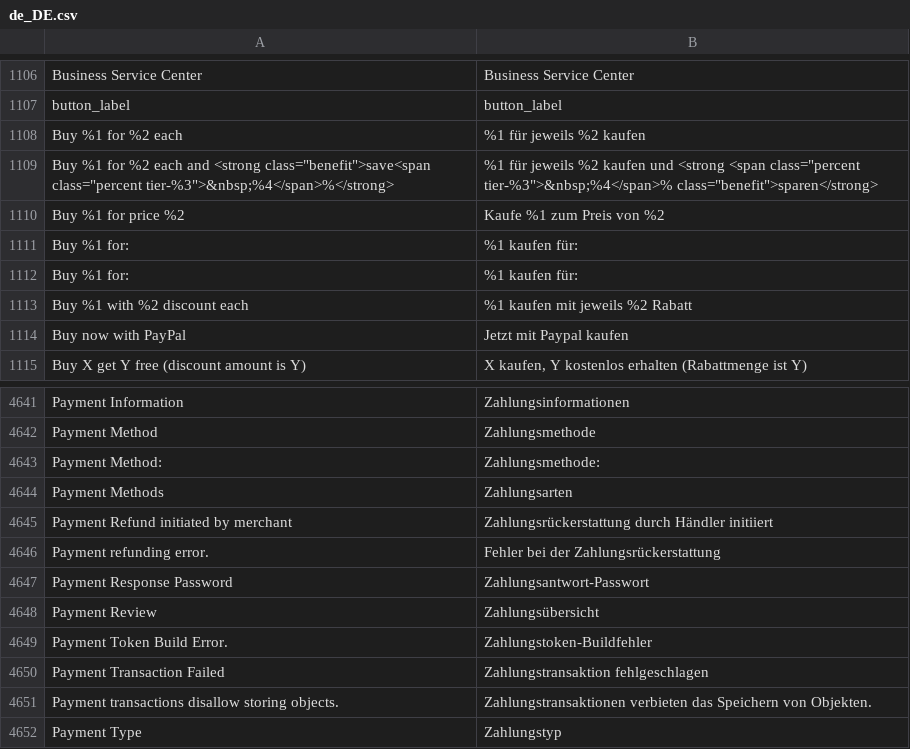
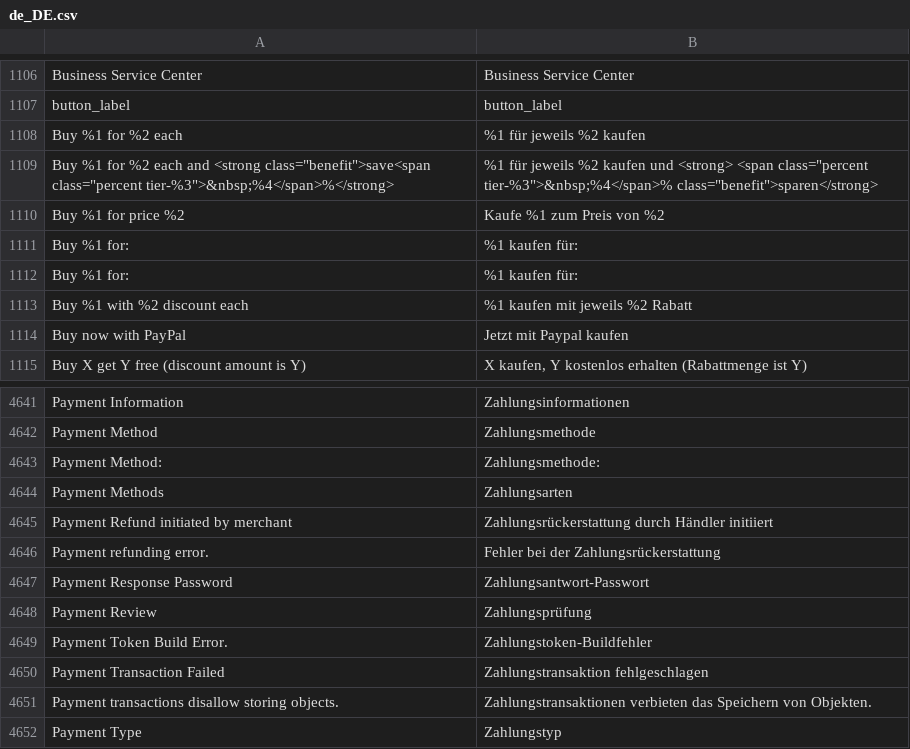
Before and after one commit to splendidinternet/Magento2_German_LocalePack_de_DE, a CSV file: de_DE.csv, drawn as a sheet; only a part is shown, gaps mark what is left out.

Commit message:
Fix HTML Tag type
fix #7

```diff
--- a/de_DE.csv
+++ b/de_DE.csv
@@ -1114,3 +1114,3 @@ button_label,button_label
 Buy %1 for %2 each,%1 für jeweils %2 kaufen
-"Buy %1 for %2 each and <strong class=""benefit"">save<span class=""percent tier-%3"">&nbsp;%4</span>%</strong>","%1 für jeweils %2 kaufen und <strong <span class=""percent tier-%3"">&nbsp;%4</span>% class=""benefit"">sparen</strong>"
+"Buy %1 for %2 each and <strong class=""benefit"">save<span class=""percent tier-%3"">&nbsp;%4</span>%</strong>","%1 für jeweils %2 kaufen und <strong> <span class=""percent tier-%3"">&nbsp;%4</span>% class=""benefit"">sparen</strong>"
 Buy %1 for price %2,Kaufe %1 zum Preis von %2
@@ -4743,3 +4743,3 @@ Payment refunding error.,Fehler bei der Zahlungsrückerstattung
 Payment Response Password,Zahlungsantwort-Passwort
-Payment Review,Zahlungsübersicht
+Payment Review,Zahlungsprüfung
 Payment Token Build Error.,Zahlungstoken-Buildfehler
```
